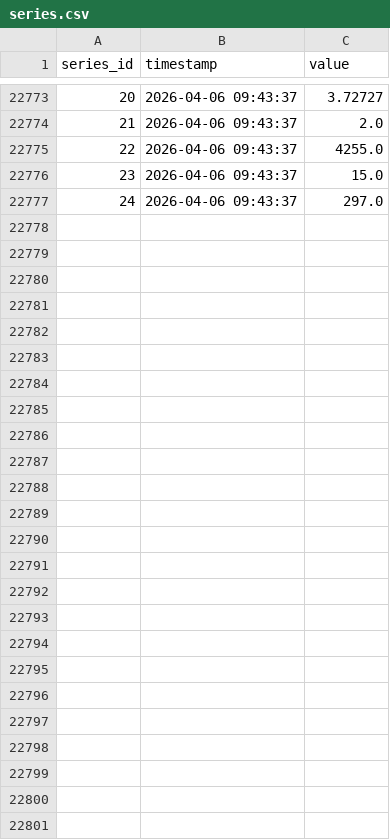
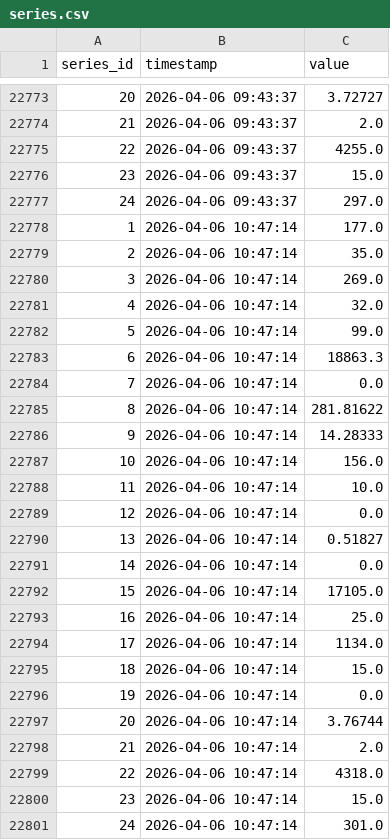
Before and after one commit to open-archive-lab/openttd-public-game-server-timeseries, a CSV file: series.csv, drawn as a sheet; only a part is shown, gaps mark what is left out.

```diff
--- a/series.csv
+++ b/series.csv
@@ -22777 +22777,25 @@ series_id,timestamp,value
 24,2026-04-06 09:43:37,297.0
+1,2026-04-06 10:47:14,177.0
+2,2026-04-06 10:47:14,35.0
+3,2026-04-06 10:47:14,269.0
+4,2026-04-06 10:47:14,32.0
+5,2026-04-06 10:47:14,99.0
+6,2026-04-06 10:47:14,18863.3
+7,2026-04-06 10:47:14,0.0
+8,2026-04-06 10:47:14,281.81622
+9,2026-04-06 10:47:14,14.28333
+10,2026-04-06 10:47:14,156.0
+11,2026-04-06 10:47:14,10.0
+12,2026-04-06 10:47:14,0.0
+13,2026-04-06 10:47:14,0.51827
+14,2026-04-06 10:47:14,0.0
+15,2026-04-06 10:47:14,17105.0
+16,2026-04-06 10:47:14,25.0
+17,2026-04-06 10:47:14,1134.0
+18,2026-04-06 10:47:14,15.0
+19,2026-04-06 10:47:14,0.0
+20,2026-04-06 10:47:14,3.76744
+21,2026-04-06 10:47:14,2.0
+22,2026-04-06 10:47:14,4318.0
+23,2026-04-06 10:47:14,15.0
+24,2026-04-06 10:47:14,301.0
```
Also changed, not shown: 1 other file.
